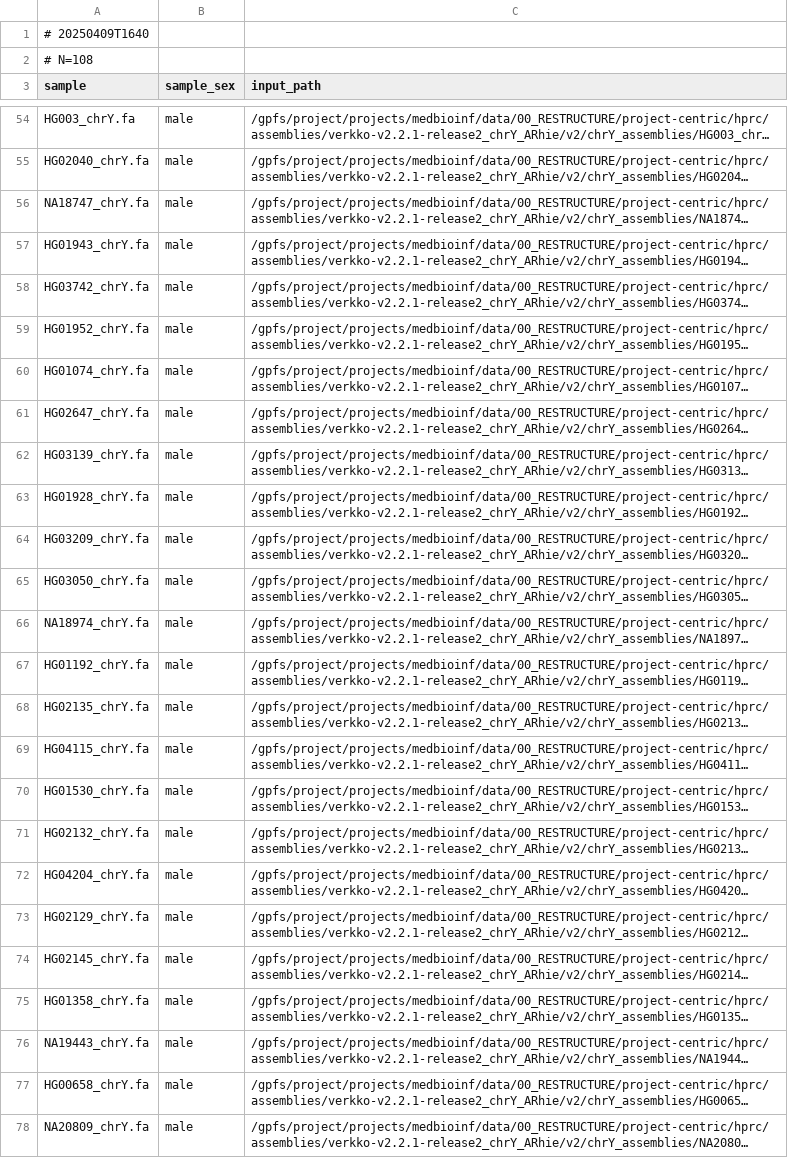
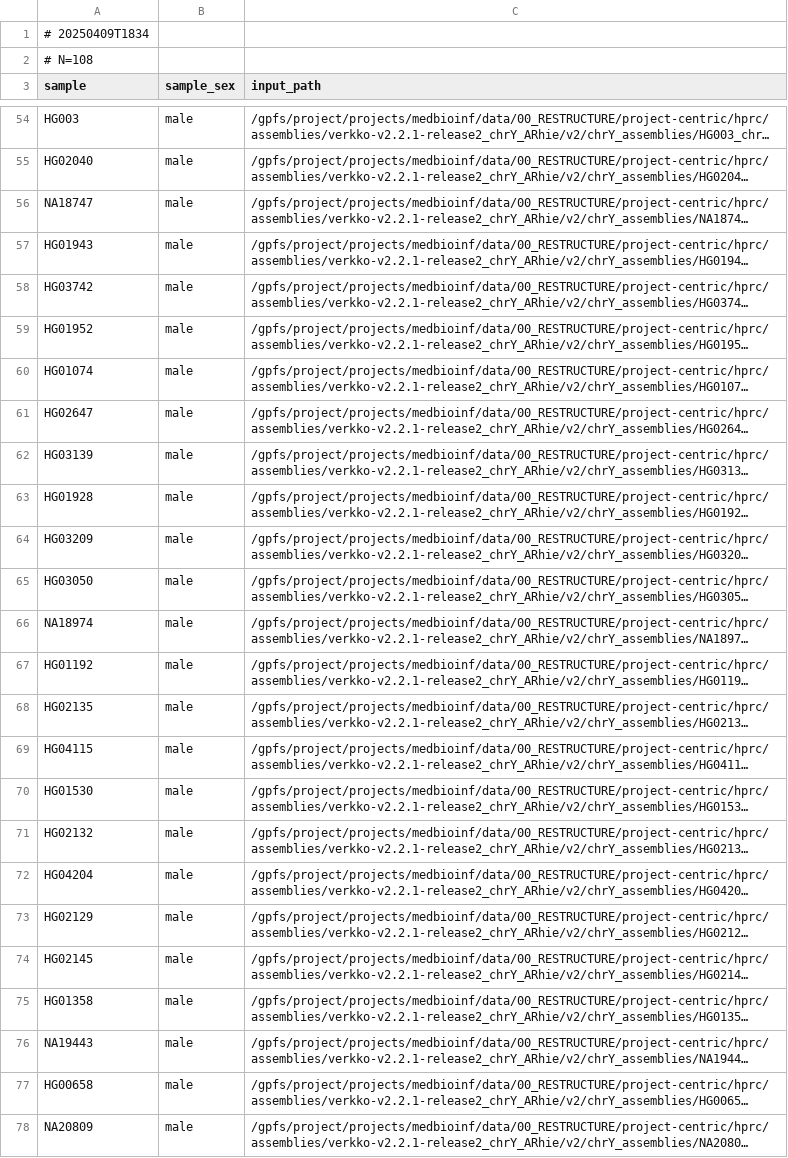
Before and after one commit to core-unit-bioinformatics/project-chrom-y-extended, a TSV file: samples/verkko_chrY_arhie-v2.tsv, drawn as a sheet; only a part is shown, gaps mark what is left out; long unchanged cells end in …; the diff covers the shown part only; the diff names each change by its address in the sheet, - before the commit and + after, or states it on an @@ line.

Commit message:
fix sample sheet for ARhie v2

```diff
--- a/samples/verkko_chrY_arhie-v2.tsv
+++ b/samples/verkko_chrY_arhie-v2.tsv
-A1 (sample): # 20250409T1640
+A1 (sample): # 20250409T1834
-A54 (sample): HG003_chrY.fa
+A54 (sample): HG003
-A55 (sample): HG02040_chrY.fa
+A55 (sample): HG02040
-A56 (sample): NA18747_chrY.fa
+A56 (sample): NA18747
-A57 (sample): HG01943_chrY.fa
+A57 (sample): HG01943
-A58 (sample): HG03742_chrY.fa
+A58 (sample): HG03742
-A59 (sample): HG01952_chrY.fa
+A59 (sample): HG01952
-A60 (sample): HG01074_chrY.fa
+A60 (sample): HG01074
-A61 (sample): HG02647_chrY.fa
+A61 (sample): HG02647
-A62 (sample): HG03139_chrY.fa
+A62 (sample): HG03139
-A63 (sample): HG01928_chrY.fa
+A63 (sample): HG01928
-A64 (sample): HG03209_chrY.fa
+A64 (sample): HG03209
-A65 (sample): HG03050_chrY.fa
+A65 (sample): HG03050
-A66 (sample): NA18974_chrY.fa
+A66 (sample): NA18974
-A67 (sample): HG01192_chrY.fa
+A67 (sample): HG01192
-A68 (sample): HG02135_chrY.fa
+A68 (sample): HG02135
-A69 (sample): HG04115_chrY.fa
+A69 (sample): HG04115
-A70 (sample): HG01530_chrY.fa
+A70 (sample): HG01530
-A71 (sample): HG02132_chrY.fa
+A71 (sample): HG02132
-A72 (sample): HG04204_chrY.fa
+A72 (sample): HG04204
-A73 (sample): HG02129_chrY.fa
+A73 (sample): HG02129
-A74 (sample): HG02145_chrY.fa
+A74 (sample): HG02145
-A75 (sample): HG01358_chrY.fa
+A75 (sample): HG01358
-A76 (sample): NA19443_chrY.fa
+A76 (sample): NA19443
-A77 (sample): HG00658_chrY.fa
+A77 (sample): HG00658
-A78 (sample): NA20809_chrY.fa
+A78 (sample): NA20809
```
Also changed, not shown: 83 edited cells elsewhere in this file, 1 other file.
